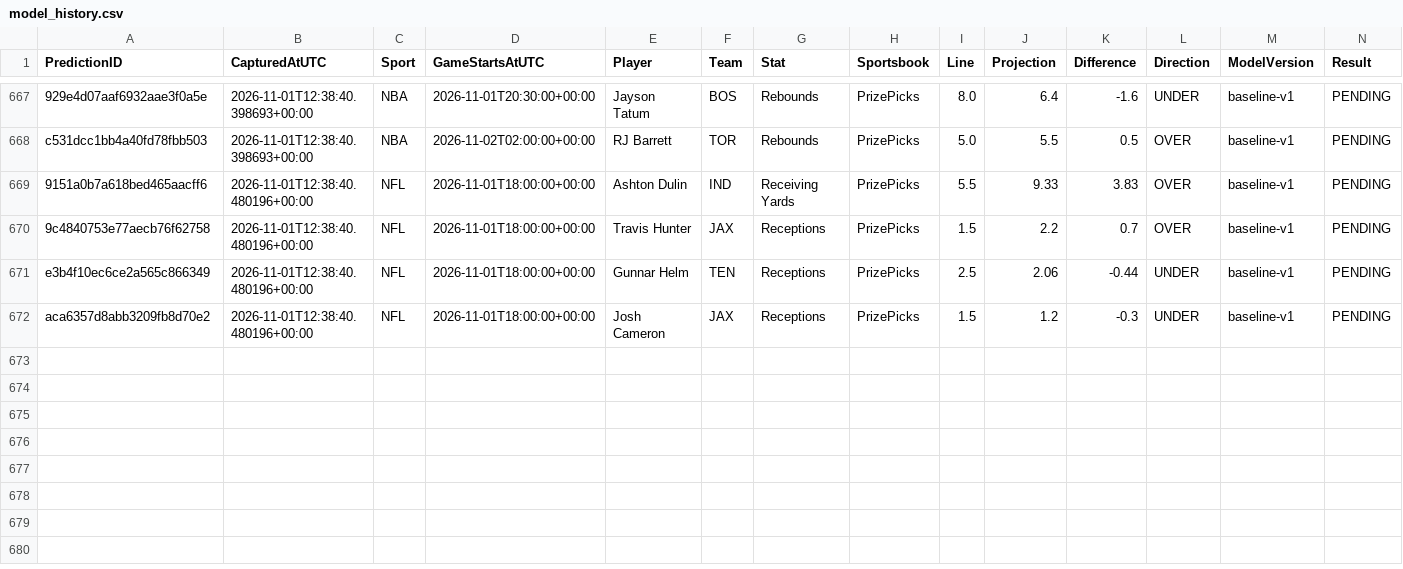
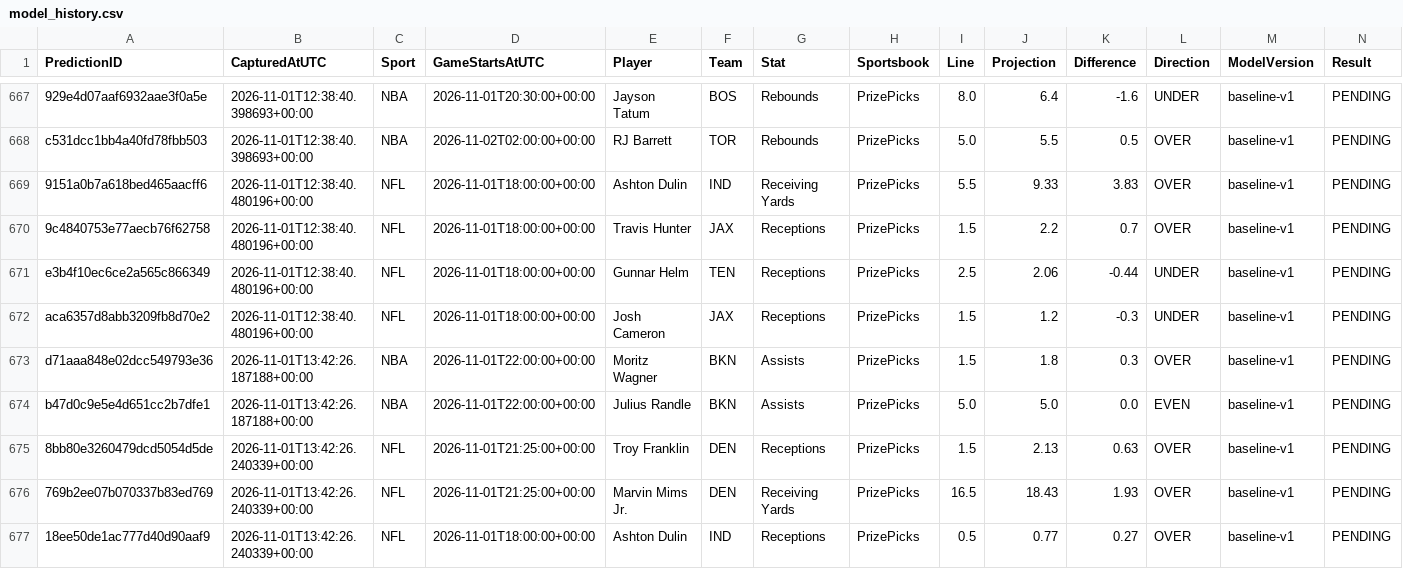
Before and after one commit to jakobabrahamson32-lgtm/courtside-edge, a CSV file: model_history.csv, drawn as a sheet; only a part is shown, gaps mark what is left out; rows hold the shown columns only; the diff names each change by its address in the sheet, - before the commit and + after, or states it on an @@ line.

```diff
--- a/model_history.csv
+++ b/model_history.csv
+row 673: d71aaa848e02dcc549793e36 | 2026-11-01T13:42:26.187188+00:00 | NBA | 2026-11-01T22:00:00+00:00 | Moritz Wagner | BKN | Assists | PrizePicks | 1.5 | 1.8 | 0.3 | OVER | baseline-v1 | PENDING
+row 674: b47d0c9e5e4d651cc2b7dfe1 | 2026-11-01T13:42:26.187188+00:00 | NBA | 2026-11-01T22:00:00+00:00 | Julius Randle | BKN | Assists | PrizePicks | 5.0 | 5.0 | 0.0 | EVEN | baseline-v1 | PENDING
+row 675: 8bb80e3260479dcd5054d5de | 2026-11-01T13:42:26.240339+00:00 | NFL | 2026-11-01T21:25:00+00:00 | Troy Franklin | DEN | Receptions | PrizePicks | 1.5 | 2.13 | 0.63 | OVER | baseline-v1 | PENDING
+row 676: 769b2ee07b070337b83ed769 | 2026-11-01T13:42:26.240339+00:00 | NFL | 2026-11-01T21:25:00+00:00 | Marvin Mims Jr. | DEN | Receiving Yards | PrizePicks | 16.5 | 18.43 | 1.93 | OVER | baseline-v1 | PENDING
+row 677: 18ee50de1ac777d40d90aaf9 | 2026-11-01T13:42:26.240339+00:00 | NFL | 2026-11-01T18:00:00+00:00 | Ashton Dulin | IND | Receptions | PrizePicks | 0.5 | 0.77 | 0.27 | OVER | baseline-v1 | PENDING
```
Also changed, not shown: nba_prizepicks_comparison.csv, nfl_comparison.csv, 5 other files.
